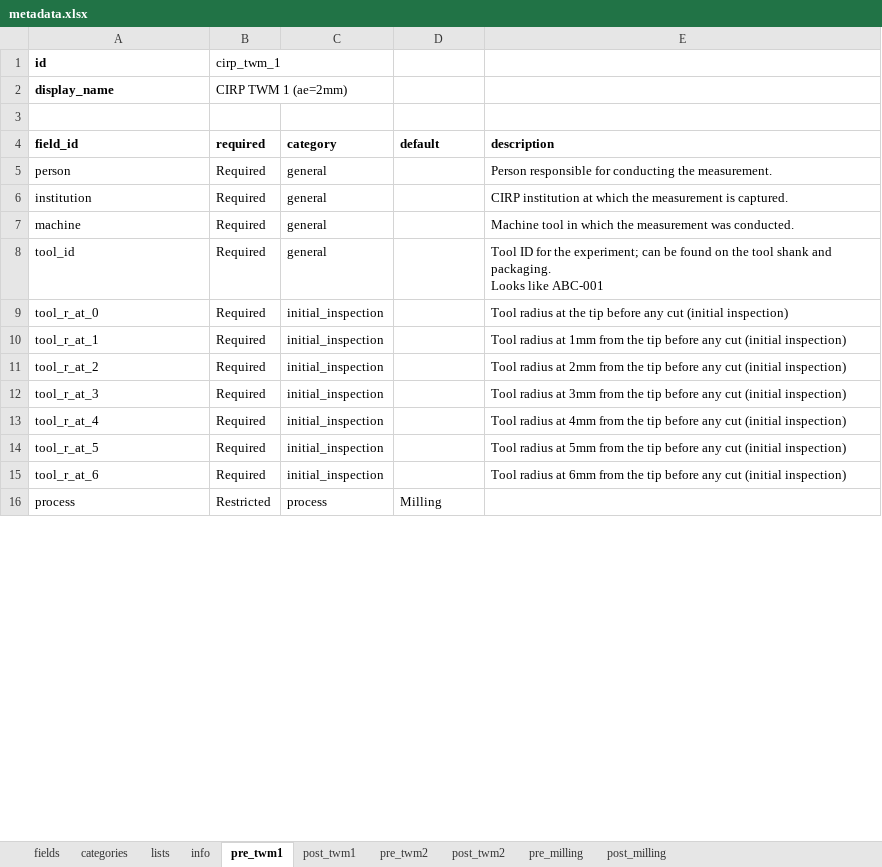
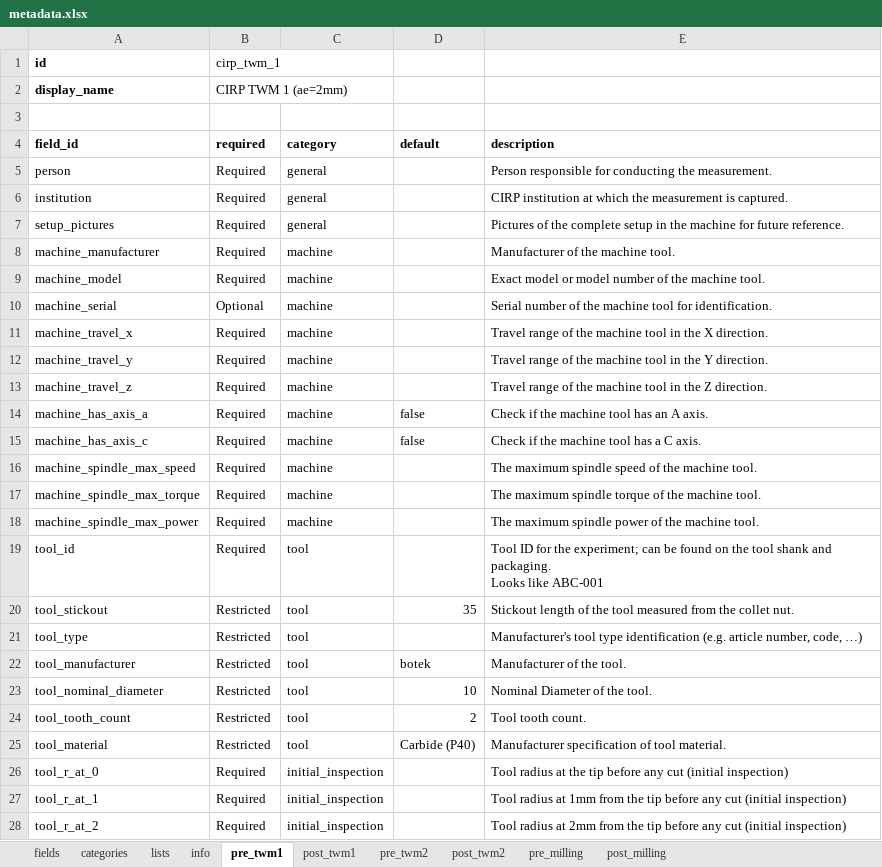
Before and after one commit to MyTooliT/ICOweb, an Excel workbook: metadata.xlsx, sheet pre_twm1, drawn as a sheet; only a part is shown; the shorter side is filled out with more unchanged rows; values as stored, in another font and other column widths than the file's, no borders; addresses are those after the commit; the diff covers the shown part only; the diff names each change by its address in the sheet, - before the commit and + after, or states it on an @@ line.

Commit message:
Metadata Rework: Make Input Types Explicit
This reworks the core MetaInput.vue to use explicit components based on
the input's datatype and not the <component :is=""> syntax.

```diff
--- a/metadata.xlsx (sheet pre_twm1)
+++ b/metadata.xlsx (sheet pre_twm1)
-A7 (field_id): machine
+A7 (field_id): setup_pictures
-E7 (description): Machine tool in which the measurement was conducted.
+E7 (description): Pictures of the complete setup in the machine for future reference.
+row 8: machine_manufacturer | Required | machine |  | Manufacturer of the machine tool.
+row 9: machine_model | Required | machine |  | Exact model or model number of the machine tool.
+row 10: machine_serial | Optional | machine |  | Serial number of the machine tool for identification.
+row 11: machine_travel_x | Required | machine |  | Travel range of the machine tool in the X direction.
+row 12: machine_travel_y | Required | machine |  | Travel range of the machine tool in the Y direction.
+row 13: machine_travel_z | Required | machine |  | Travel range of the machine tool in the Z direction.
+row 14: machine_has_axis_a | Required | machine | false | Check if the machine tool has an A axis.
+row 15: machine_has_axis_c | Required | machine | false | Check if the machine tool has a C axis.
+row 16: machine_spindle_max_speed | Required | machine |  | The maximum spindle speed of the machine tool.
+row 17: machine_spindle_max_torque | Required | machine |  | The maximum spindle torque of the machine tool.
+row 18: machine_spindle_max_power | Required | machine |  | The maximum spindle power of the machine tool.
-C19 (category): general
+C19 (category): tool
+row 20: tool_stickout | Restricted | tool | 35 | Stickout length of the tool measured from the collet nut.
+row 21: tool_type | Restricted | tool |  | Manufacturer's tool type identification (e.g. article number, code, …)
+row 22: tool_manufacturer | Restricted | tool | botek | Manufacturer of the tool.
+row 23: tool_nominal_diameter | Restricted | tool | 10 | Nominal Diameter of the tool.
+row 24: tool_tooth_count | Restricted | tool | 2 | Tool tooth count.
+row 25: tool_material | Restricted | tool | Carbide (P40) | Manufacturer specification of tool material.
```
Also changed, not shown: 7 added rows and 4 removed rows elsewhere in this sheet, sheet fields, sheet lists, sheet categories, sheet post_twm1, 9 other files.
